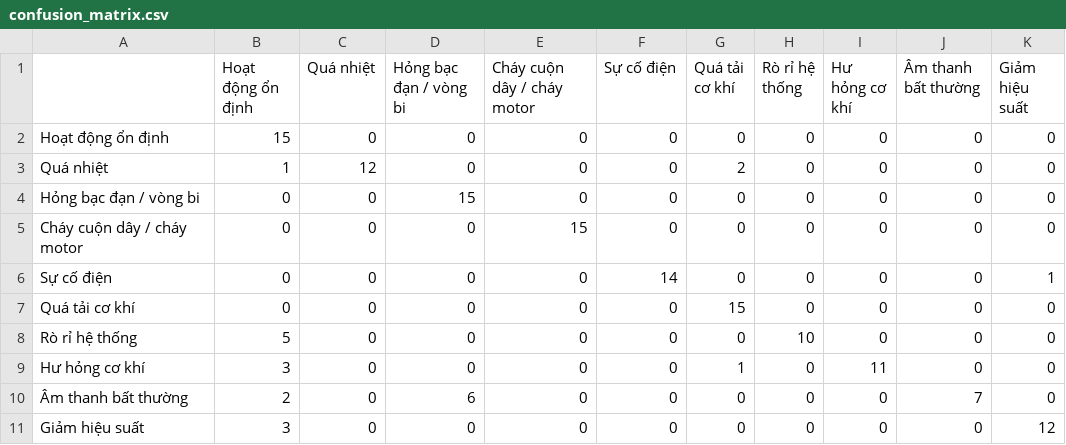
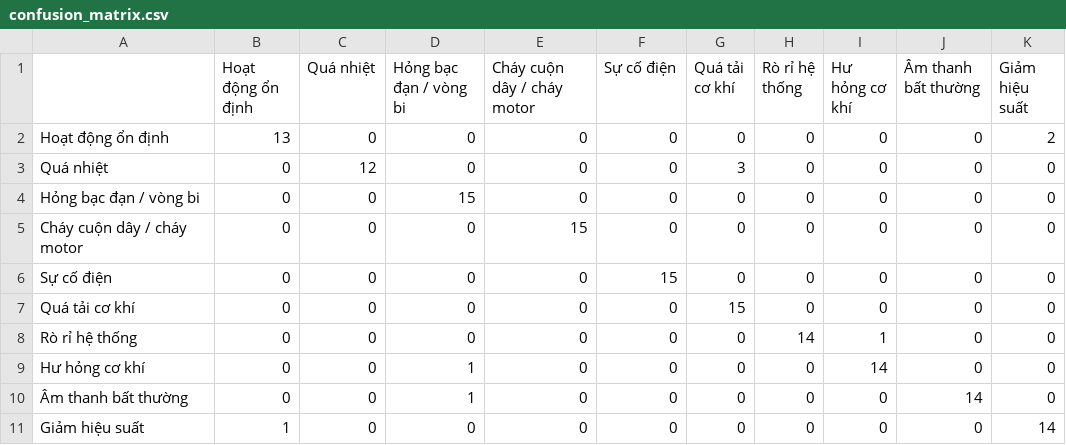
Before and after one commit to quynb5/NLP_Equipment_Fault_Analysis_System, a CSV file: backend/evaluation/results/confusion_matrix.csv, drawn as a sheet.

```diff
--- a/backend/evaluation/results/confusion_matrix.csv
+++ b/backend/evaluation/results/confusion_matrix.csv
@@ -1,11 +1,11 @@
 ,Hoạt động ổn định,Quá nhiệt,Hỏng bạc đạn / vòng bi,Cháy cuộn dây / cháy motor,Sự cố điện,Quá tải cơ khí,Rò rỉ hệ thống,Hư hỏng cơ khí,Âm thanh bất thường,Giảm hiệu suất
-Hoạt động ổn định,15,0,0,0,0,0,0,0,0,0
-Quá nhiệt,1,12,0,0,0,2,0,0,0,0
+Hoạt động ổn định,13,0,0,0,0,0,0,0,0,2
+Quá nhiệt,0,12,0,0,0,3,0,0,0,0
 Hỏng bạc đạn / vòng bi,0,0,15,0,0,0,0,0,0,0
 Cháy cuộn dây / cháy motor,0,0,0,15,0,0,0,0,0,0
-Sự cố điện,0,0,0,0,14,0,0,0,0,1
+Sự cố điện,0,0,0,0,15,0,0,0,0,0
 Quá tải cơ khí,0,0,0,0,0,15,0,0,0,0
-Rò rỉ hệ thống,5,0,0,0,0,0,10,0,0,0
-Hư hỏng cơ khí,3,0,0,0,0,1,0,11,0,0
-Âm thanh bất thường,2,0,6,0,0,0,0,0,7,0
-Giảm hiệu suất,3,0,0,0,0,0,0,0,0,12
+Rò rỉ hệ thống,0,0,0,0,0,0,14,1,0,0
+Hư hỏng cơ khí,0,0,1,0,0,0,0,14,0,0
+Âm thanh bất thường,0,0,1,0,0,0,0,0,14,0
+Giảm hiệu suất,1,0,0,0,0,0,0,0,0,14
```
Also changed, not shown: 4 other files.
